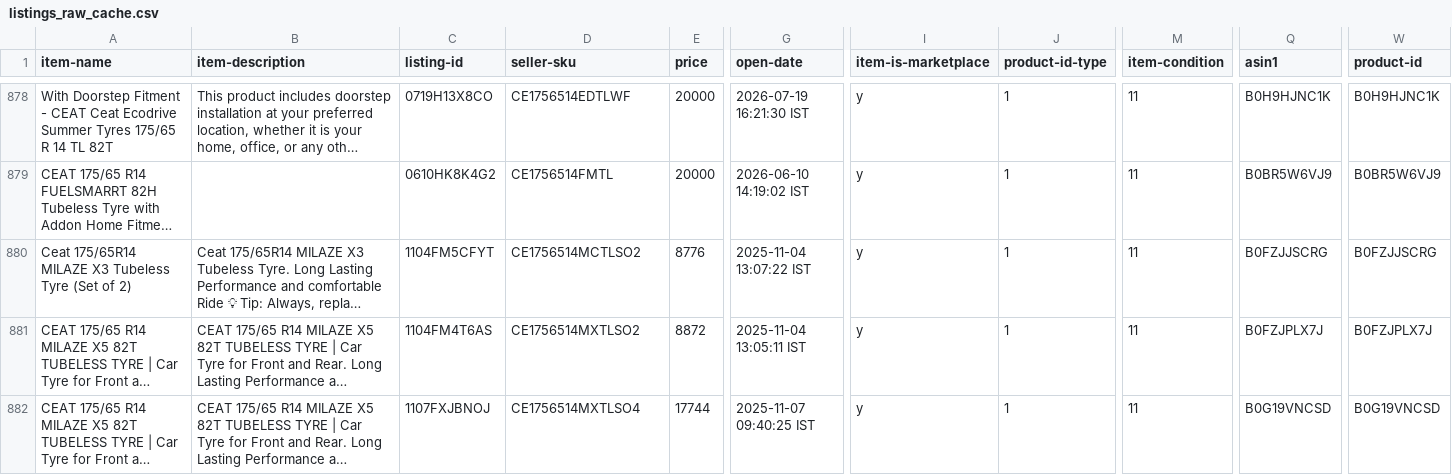
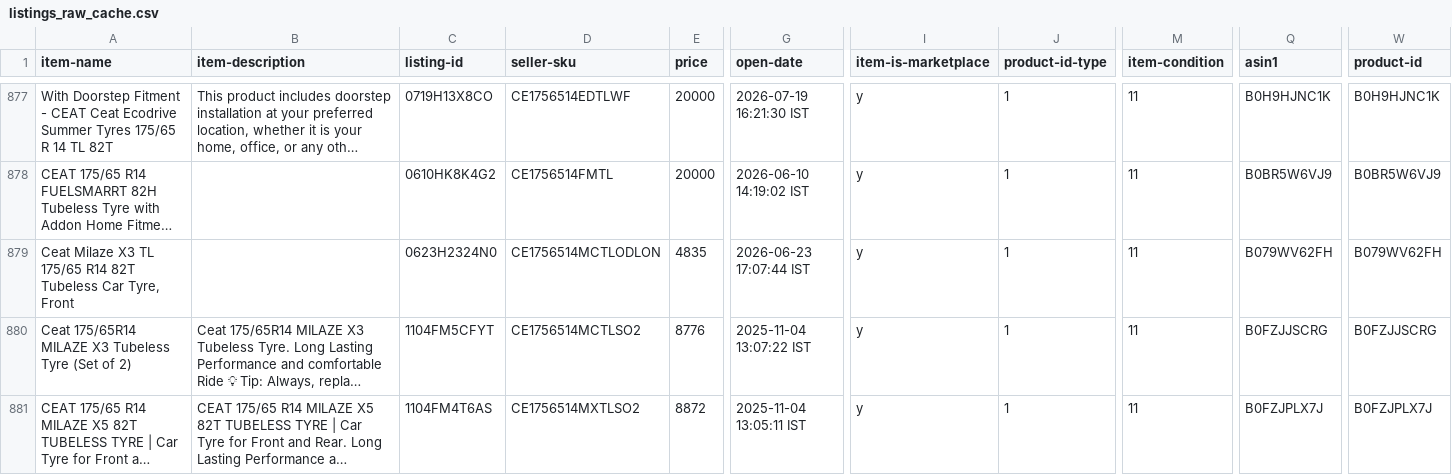
Before and after one commit to tnm-labs/amz_buybox, a CSV file: data/listings_raw_cache.csv, drawn as a sheet; only a part is shown, gaps mark what is left out; the shorter side is filled out with more unchanged rows; long unchanged cells end in …; rows hold the shown columns only; the diff covers the shown part only; the diff names each change by its address in the sheet, - before the commit and + after, or states it on an @@ line.

```diff
--- a/data/listings_raw_cache.csv
+++ b/data/listings_raw_cache.csv
+row 879: Ceat Milaze X3 TL 175/65 R14 82T Tubeless Car Tyre, Front |  | 0623H2324N0 | CE1756514MCTLODLON | 4835 | 2026-06-23 17:07:44 IST | y | 1 | 11 | B079WV62FH | B079WV62FH
```
Also changed, not shown: 6 added rows, 3 removed rows, 1 moved row and 40 edited cells elsewhere in this file, data/history.csv, docs/details.csv, 1 other file.
